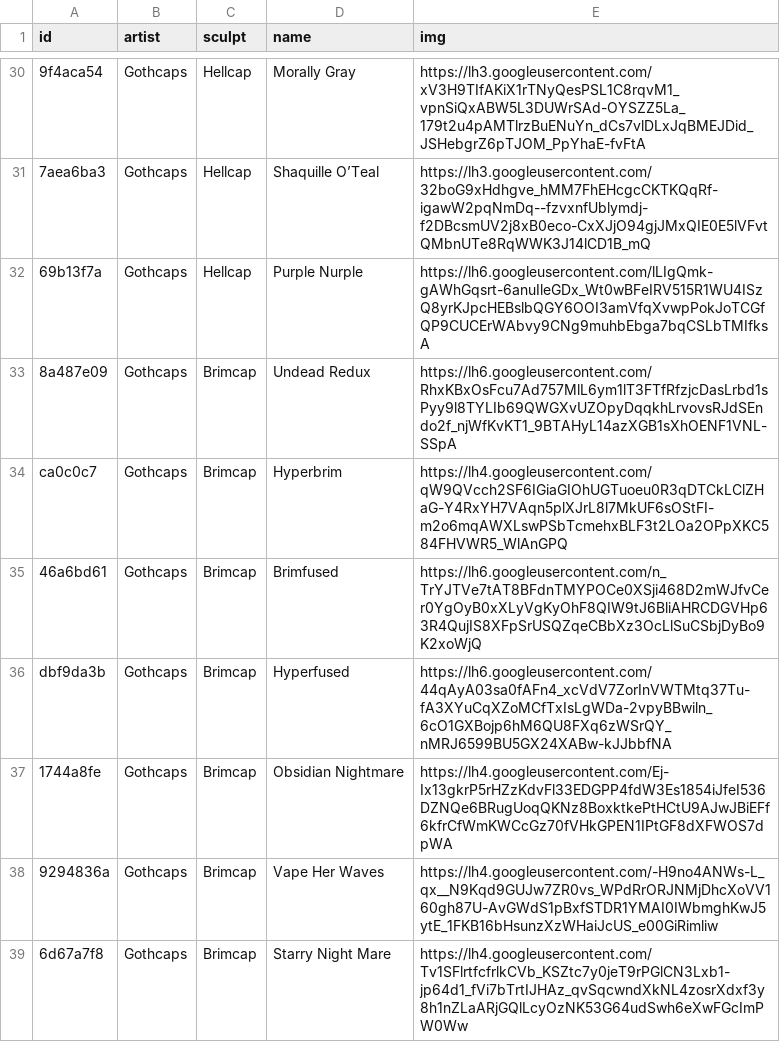
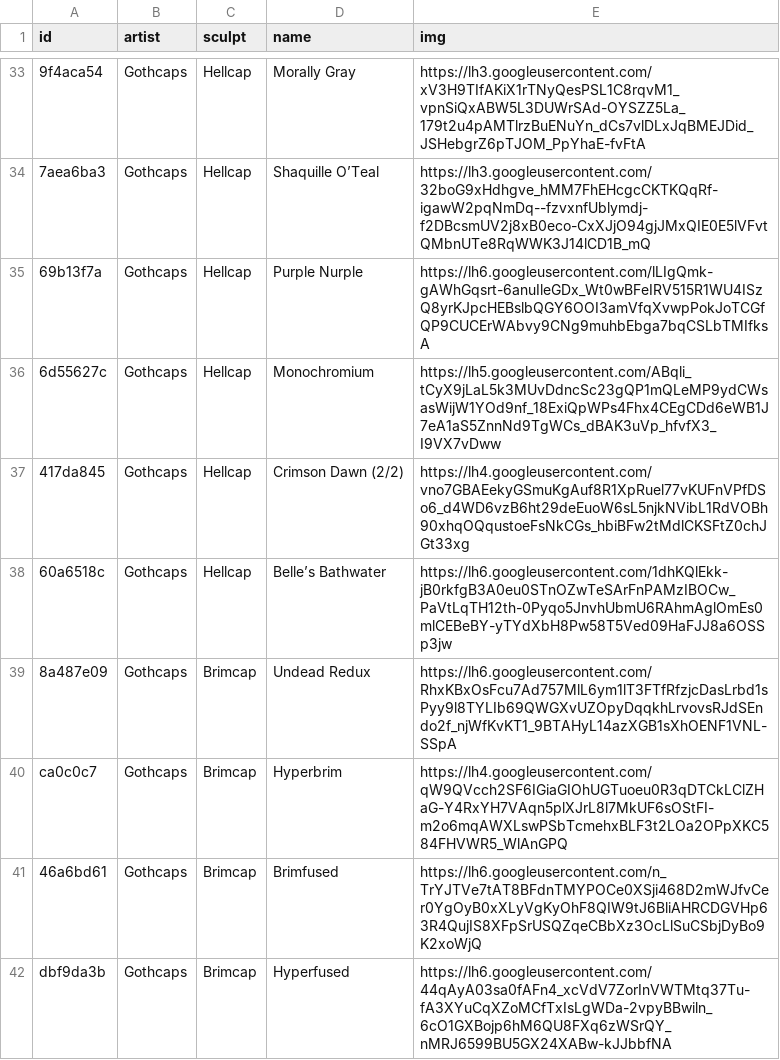
Before and after one commit to keycap-archivist/database, a CSV file: db/gothcaps.csv, drawn as a sheet; only a part is shown, gaps mark what is left out; the shorter side is filled out with more unchanged rows; the diff covers the shown part only; the diff names each change by its address in the sheet, - before the commit and + after, or states it on an @@ line.

```diff
--- a/db/gothcaps.csv
+++ b/db/gothcaps.csv
+row 36: 6d55627c | Gothcaps | Hellcap | Monochromium | https://lh5.googleusercontent.com/ABqli_tCyX9jLaL5k3MUvDdncSc23gQP1mQLeMP9ydCWsasWijW1YOd9nf_18ExiQpWPs4Fhx4CEgCDd6eWB1J7eA1aS5ZnnNd9TgWCs_dBAK3uVp_hfvfX3_I9VX7vDww
+row 37: 417da845 | Gothcaps | Hellcap | Crimson Dawn (2/2) | https://lh4.googleusercontent.com/vno7GBAEekyGSmuKgAuf8R1XpRuel77vKUFnVPfDSo6_d4WD6vzB6ht29deEuoW6sL5njkNVibL1RdVOBh90xhqOQqustoeFsNkCGs_hbiBFw2tMdlCKSFtZ0chJGt33xg
+row 38: 60a6518c | Gothcaps | Hellcap | Belle’s Bathwater | https://lh6.googleusercontent.com/1dhKQlEkk-jB0rkfgB3A0eu0STnOZwTeSArFnPAMzIBOCw_PaVtLqTH12th-0Pyqo5JnvhUbmU6RAhmAglOmEs0mlCEBeBY-yTYdXbH8Pw58T5Ved09HaFJJ8a6OSSp3jw
```
Also changed, not shown: 9 added rows and 14 edited cells elsewhere in this file, 4 other files.
